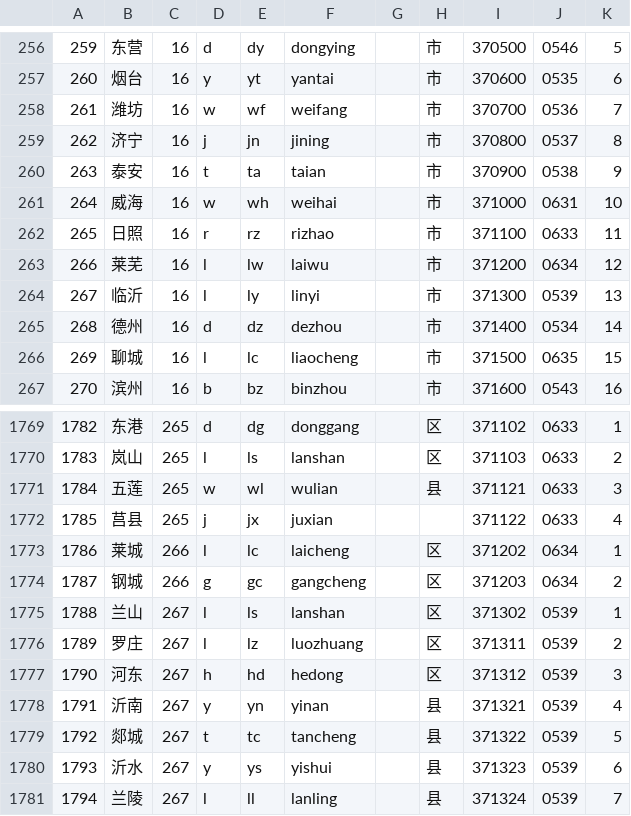
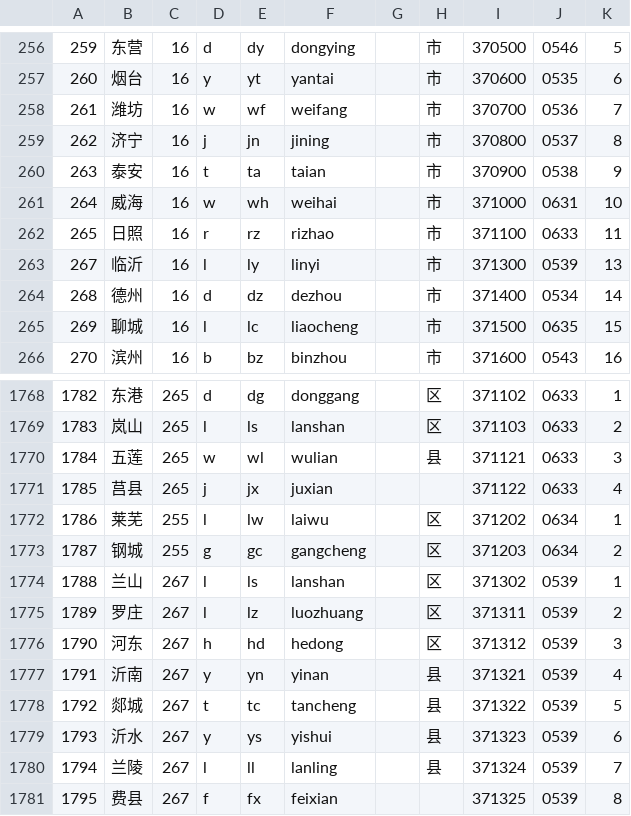
Before and after one commit to eduosi/district, a CSV file: district-full.csv, drawn as a sheet; only a part is shown, gaps mark what is left out; the shorter side is filled out with more unchanged rows.

```diff
--- a/district-full.csv
+++ b/district-full.csv
@@ -262,3 +262,2 @@
 265	日照	16	r	rz	rizhao		市	371100	0633	11
-266	莱芜	16	l	lw	laiwu		市	371200	0634	12
 267	临沂	16	l	ly	linyi		市	371300	0539	13
@@ -1772,4 +1771,4 @@
 1785	莒县	265	j	jx	juxian			371122	0633	4
-1786	莱城	266	l	lc	laicheng		区	371202	0634	1
-1787	钢城	266	g	gc	gangcheng		区	371203	0634	2
+1786	莱芜	255	l	lw	laiwu		区	371202	0634	1
+1787	钢城	255	g	gc	gangcheng		区	371203	0634	2
 1788	兰山	267	l	ls	lanshan		区	371302	0539	1
```
Also changed, not shown: district-simple.csv, district-standard.csv, 4 other files.
